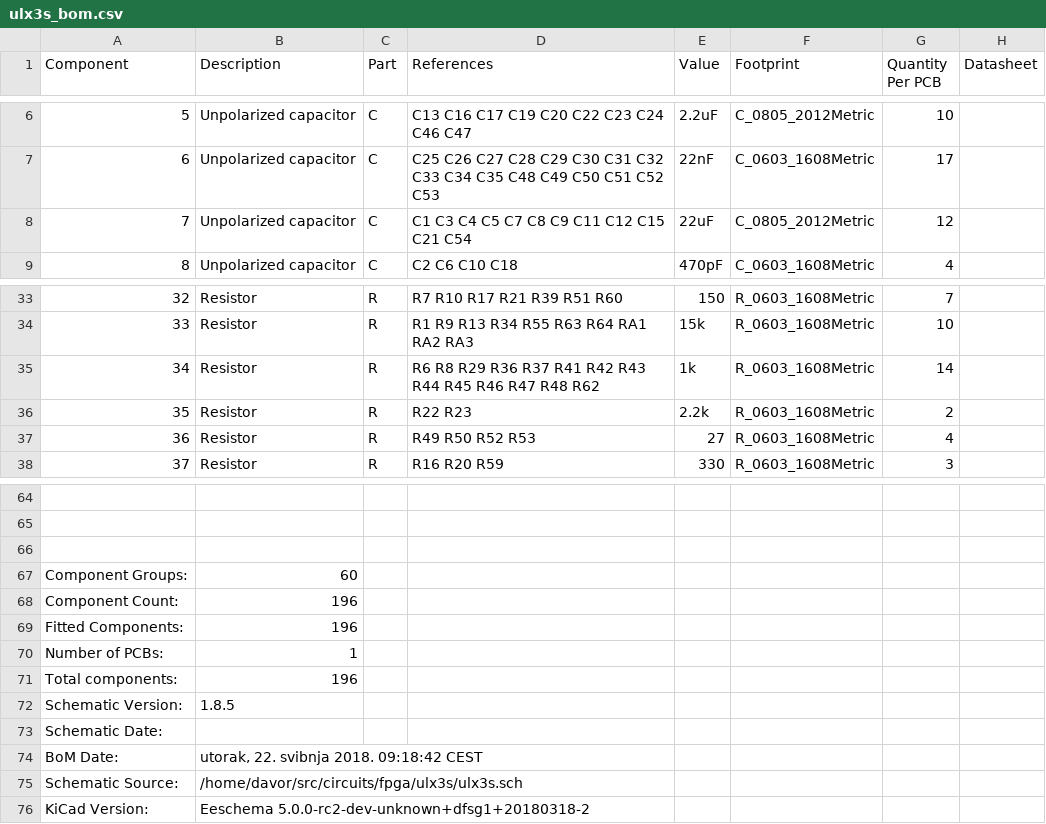
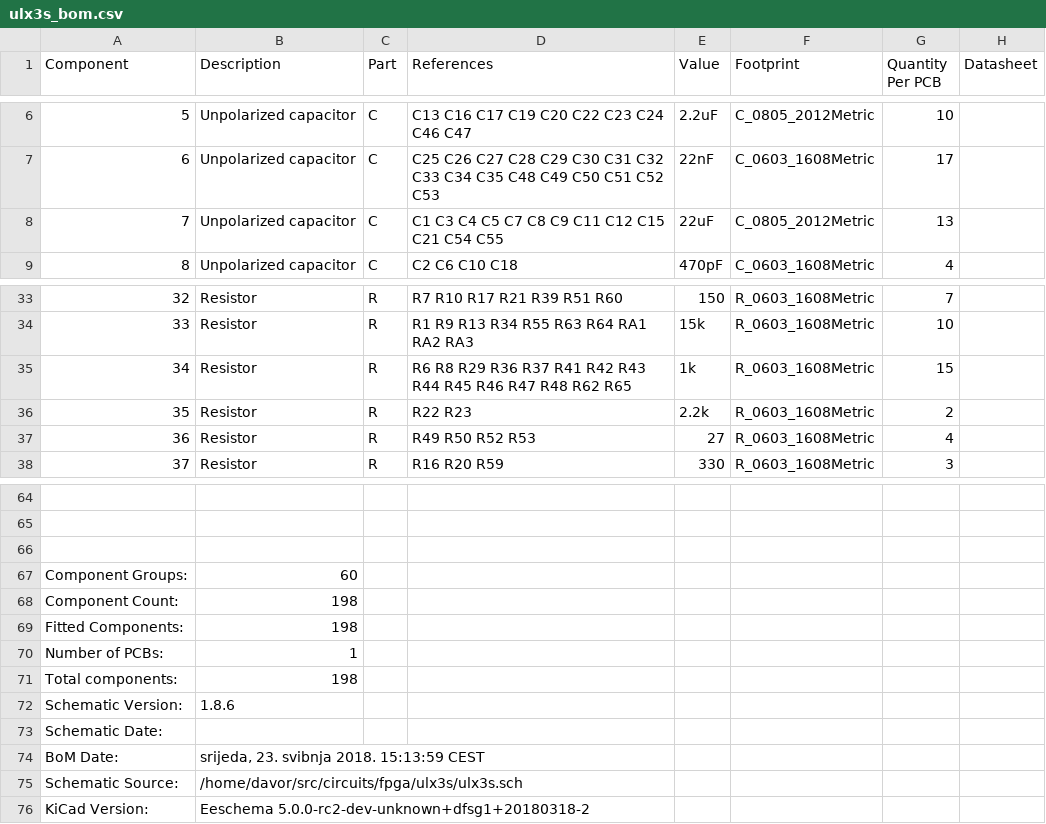
Before and after one commit to emard/ulx3s, a CSV file: doc/ulx3s_bom.csv, drawn as a sheet; only a part is shown, gaps mark what is left out; the diff names each change by its address in the sheet, - before the commit and + after, or states it on an @@ line.

Commit message:
BOM v1.8.6

```diff
--- a/doc/ulx3s_bom.csv
+++ b/doc/ulx3s_bom.csv
-D8 (References): C1 C3 C4 C5 C7 C8 C9 C11 C12 C15 C21 C54
+D8 (References): C1 C3 C4 C5 C7 C8 C9 C11 C12 C15 C21 C54 C55
-G8 (Quantity Per PCB): 12
+G8 (Quantity Per PCB): 13
-D35 (References): …R48 R62
+D35 (References): …R48 R62 R65
-G35 (Quantity Per PCB): 14
+G35 (Quantity Per PCB): 15
-B68:B69 (Description): 196
+B68:B69 (Description): 198
-B71 (Description): 196
+B71 (Description): 198
-B72 (Description): 1.8.5
+B72 (Description): 1.8.6
-B74 (Description): utorak, 22. svibnja 2018. 09:18:42 CEST
+B74 (Description): srijeda, 23. svibnja 2018. 15:13:59 CEST
```
